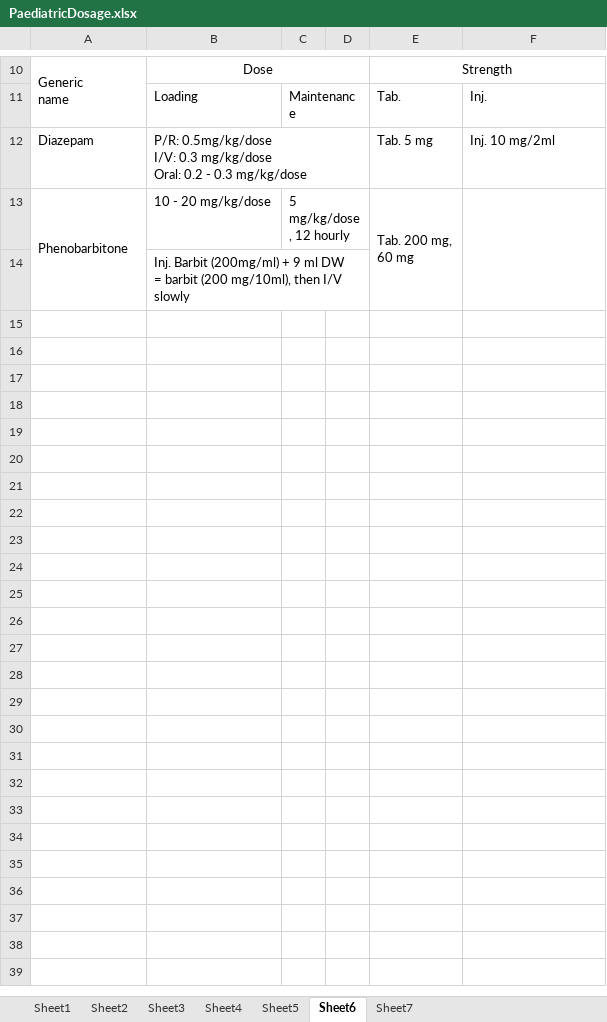
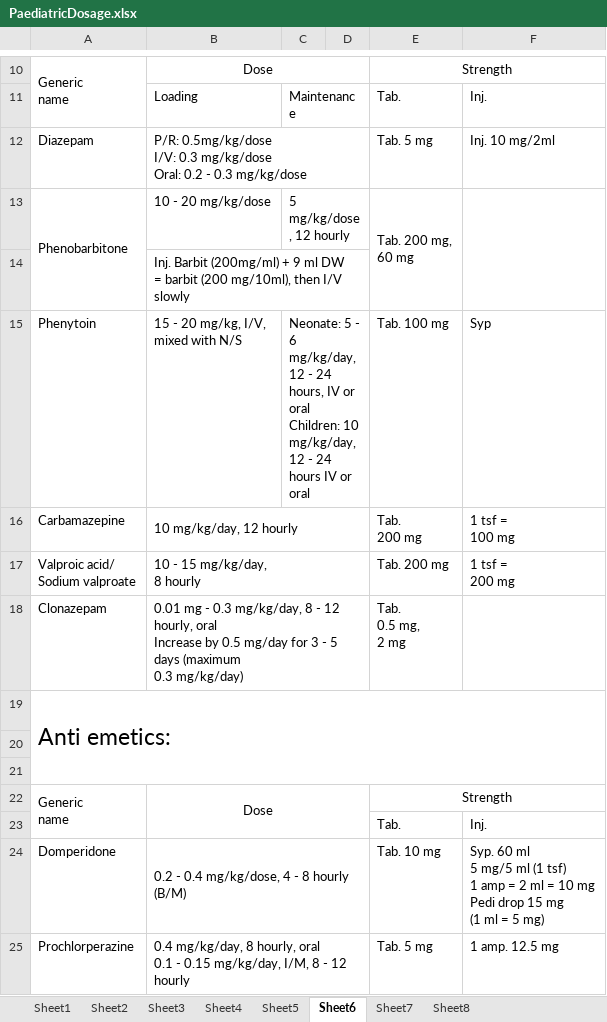
Before and after one commit to shahratin/notes, an Excel workbook: PaediatricDosage.xlsx, sheet Sheet6, drawn as a sheet; only a part is shown, gaps mark what is left out; values as stored, in another font and other column widths than the file's, no borders; ↵ is a line break in a cell; the diff names each change by its address in the sheet, - before the commit and + after, or states it on an @@ line.

```diff
--- a/PaediatricDosage.xlsx (sheet Sheet6)
+++ b/PaediatricDosage.xlsx (sheet Sheet6)
+sheet tab: Sheet8
+row 15: Phenytoin | 15 - 20 mg/kg, I/V, ↵ mixed with N/S | Neonate: 5 - 6 mg/kg/day, 12 - 24 ↵ hours, IV or oral ↵ Children: 10 mg/kg/day, 12 - 24 hours IV or oral |  | Tab. 100 mg | Syp
+row 16: Carbamazepine | 10 mg/kg/day, 12 hourly |  |  | Tab. ↵ 200 mg | 1 tsf = ↵ 100 mg
+row 17: Valproic acid/ ↵ Sodium valproate | 10 - 15 mg/kg/day, ↵ 8 hourly |  |  | Tab. 200 mg | 1 tsf = ↵ 200 mg
+row 18: Clonazepam | 0.01 mg - 0.3 mg/kg/day, 8 - 12 hourly, oral ↵ Increase by 0.5 mg/day for 3 - 5 days (maximum ↵ 0.3 mg/kg/day) |  |  | Tab. ↵ 0.5 mg, ↵ 2 mg
+row 19: Anti emetics:
+row 20: (empty)
+row 21: (empty)
+row 22: Generic ↵ name | Dose |  |  | Strength
+row 23:  |  |  |  | Tab. | Inj.
+row 24: Domperidone | 0.2 - 0.4 mg/kg/dose, 4 - 8 hourly (B/M) |  |  | Tab. 10 mg | Syp. 60 ml ↵ 5 mg/5 ml (1 tsf) ↵ 1 amp = 2 ml = 10 mg ↵ Pedi drop 15 mg ↵ (1 ml = 5 mg)
+row 25: Prochlorperazine | 0.4 mg/kg/day, 8 hourly, oral ↵ 0.1 - 0.15 mg/kg/day, I/M, 8 - 12 hourly |  |  | Tab. 5 mg | 1 amp. 12.5 mg
```
Also changed, not shown: sheet Sheet7.
